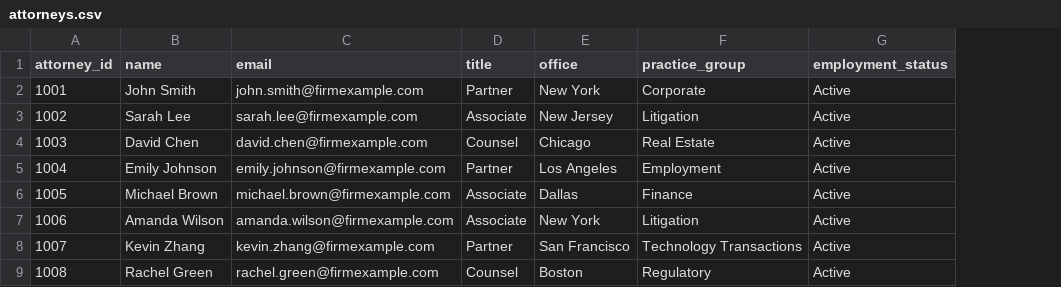
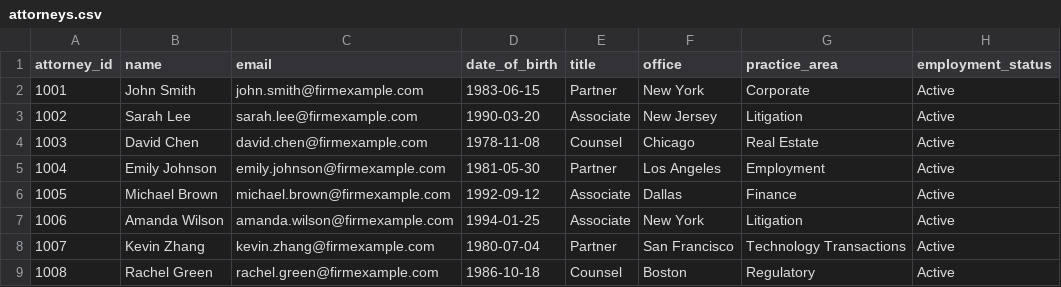
Before and after one commit to Livia-1212/legal-license-compliance-monitor, a CSV file: data/raw/attorneys.csv, drawn as a sheet; addresses are those after the commit; the diff names each change by its address in the sheet, - before the commit and + after, or states it on an @@ line.

Commit message:
Add attorney compliance summary SQL query and make modifications

```diff
--- a/data/raw/attorneys.csv
+++ b/data/raw/attorneys.csv
+column D (date_of_birth), rows 2-9: 1983-06-15 | 1990-03-20 | 1978-11-08 | 1981-05-30 | 1992-09-12 | 1994-01-25 | 1980-07-04 | 1986-10-18
-G1: practice_group
+G1: practice_area
```
Also changed, not shown: data/raw/licenses.csv, 6 other files.
